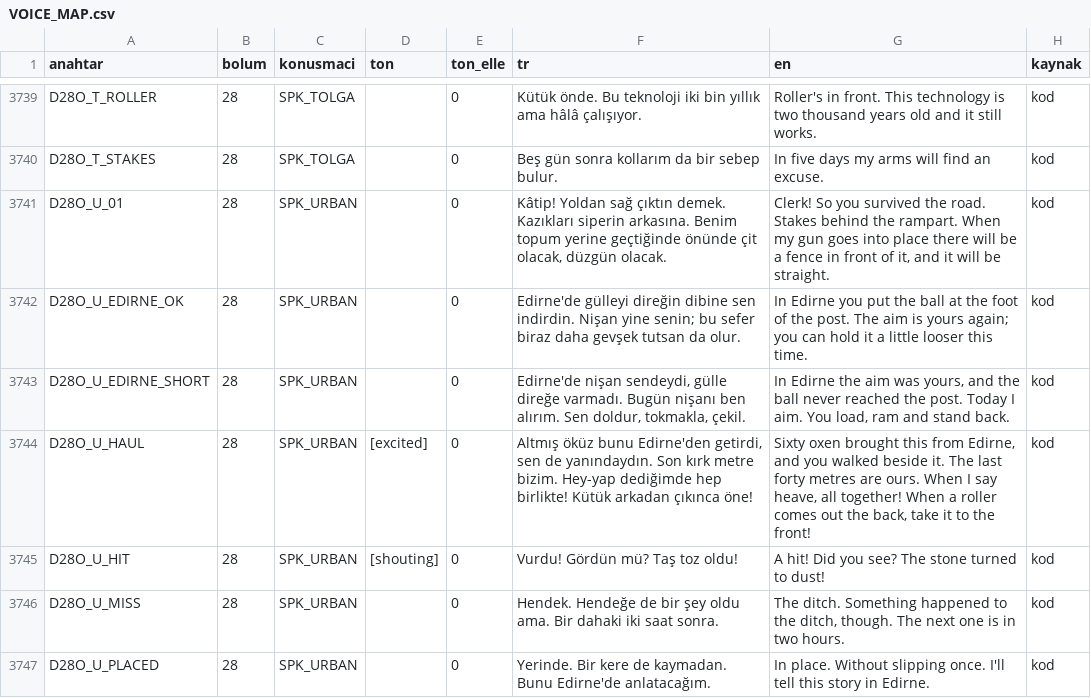
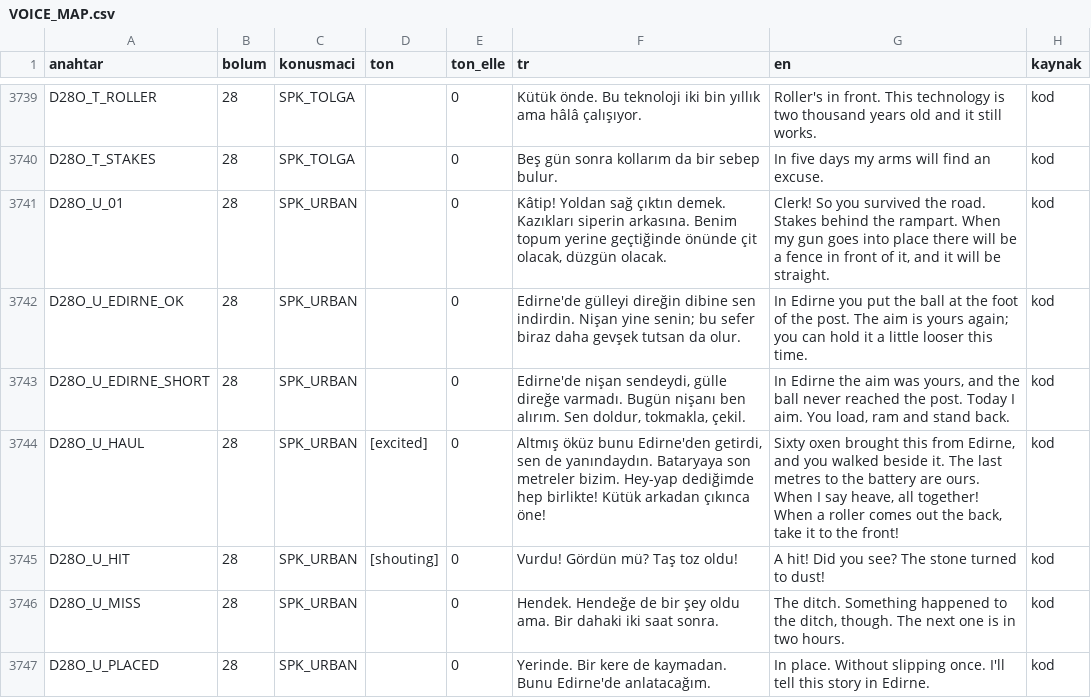
Before and after one commit to TradersEntertainment/nothistorygame, a CSV file: docs/voice/VOICE_MAP.csv, drawn as a sheet; only a part is shown, gaps mark what is left out; the diff covers the shown part only.

```diff
--- a/docs/voice/VOICE_MAP.csv
+++ b/docs/voice/VOICE_MAP.csv
@@ -3743,3 +3743,3 @@ D28O_U_EDIRNE_OK,28,SPK_URBAN,,0,Edirne'de gülleyi direğin dibine sen indirdin
 D28O_U_EDIRNE_SHORT,28,SPK_URBAN,,0,"Edirne'de nişan sendeydi, gülle direğe varmadı. Bugün nişanı ben alırım. Sen doldur, tokmakla, çekil.","In Edirne the aim was yours, and the ball never reached the post. Today I aim. You load, ram and stand back.",kod
-D28O_U_HAUL,28,SPK_URBAN,[excited],0,"Altmış öküz bunu Edirne'den getirdi, sen de yanındaydın. Son kırk metre bizim. Hey-yap dediğimde hep birlikte! Kütük arkadan çıkınca öne!","Sixty oxen brought this from Edirne, and you walked beside it. The last forty metres are ours. When I say heave, all together! When a roller comes out the back, take it to the front!",kod
+D28O_U_HAUL,28,SPK_URBAN,[excited],0,"Altmış öküz bunu Edirne'den getirdi, sen de yanındaydın. Bataryaya son metreler bizim. Hey-yap dediğimde hep birlikte! Kütük arkadan çıkınca öne!","Sixty oxen brought this from Edirne, and you walked beside it. The last metres to the battery are ours. When I say heave, all together! When a roller comes out the back, take it to the front!",kod
 D28O_U_HIT,28,SPK_URBAN,[shouting],0,Vurdu! Gördün mü? Taş toz oldu!,A hit! Did you see? The stone turned to dust!,kod
```
Also changed, not shown: 2 added rows and 8 edited cells elsewhere in this file, 20 other files.
